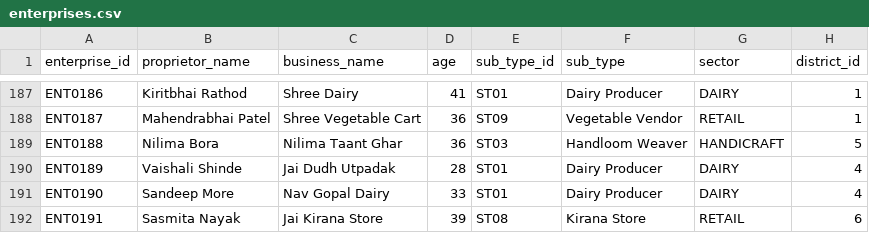
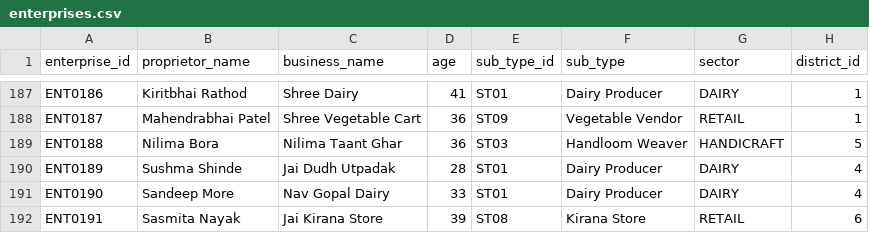
Before and after one commit to Pi-Research-Labs/dhansetu-hackathon, a CSV file: database/data/dhansetu_v1_2/enterprises.csv, drawn as a sheet; only a part is shown, gaps mark what is left out; the diff covers the shown part only; the diff names each change by its address in the sheet, - before the commit and + after, or states it on an @@ line.

Commit message:
Rename all enterprises named Vaishali
Removes the name across the dataset: the named demo persona
(ENT0152, now Anita Patil, with a matching new demo password) and
five unrelated background enterprises that shared the first name.
Also drops it from the Marathi name pool in src/simulate.py so it
can't recur if the dataset is regenerated. Applied to the live VM.

```diff
--- a/database/data/dhansetu_v1_2/enterprises.csv
+++ b/database/data/dhansetu_v1_2/enterprises.csv
-B190 (proprietor_name): Vaishali Shinde
+B190 (proprietor_name): Sushma Shinde
```
Also changed, not shown: 6 edited cells elsewhere in this file, 5 other files.
